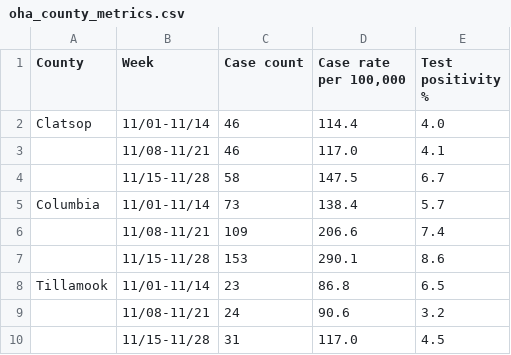
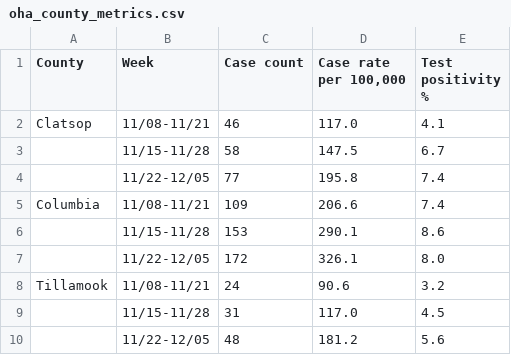
Before and after one commit to brian32768/corona_collector, a CSV file: data/oha_county_metrics.csv, drawn as a sheet.

Commit message:
metrics update

```diff
--- a/data/oha_county_metrics.csv
+++ b/data/oha_county_metrics.csv
@@ -1,10 +1,10 @@
 County,Week,Case count,"Case rate per 100,000",Test positivity %
-Clatsop,11/01-11/14,46,114.4,4.0
-,11/08-11/21,46,117.0,4.1
+Clatsop,11/08-11/21,46,117.0,4.1
 ,11/15-11/28,58,147.5,6.7
-Columbia,11/01-11/14,73,138.4,5.7
-,11/08-11/21,109,206.6,7.4
+,11/22-12/05,77,195.8,7.4
+Columbia,11/08-11/21,109,206.6,7.4
 ,11/15-11/28,153,290.1,8.6
-Tillamook,11/01-11/14,23,86.8,6.5
-,11/08-11/21,24,90.6,3.2
+,11/22-12/05,172,326.1,8.0
+Tillamook,11/08-11/21,24,90.6,3.2
 ,11/15-11/28,31,117.0,4.5
+,11/22-12/05,48,181.2,5.6
```
Also changed, not shown: 1 other file.
